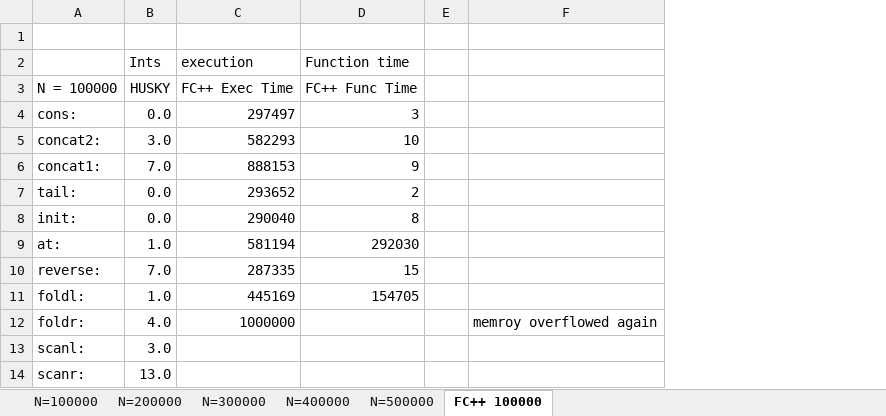
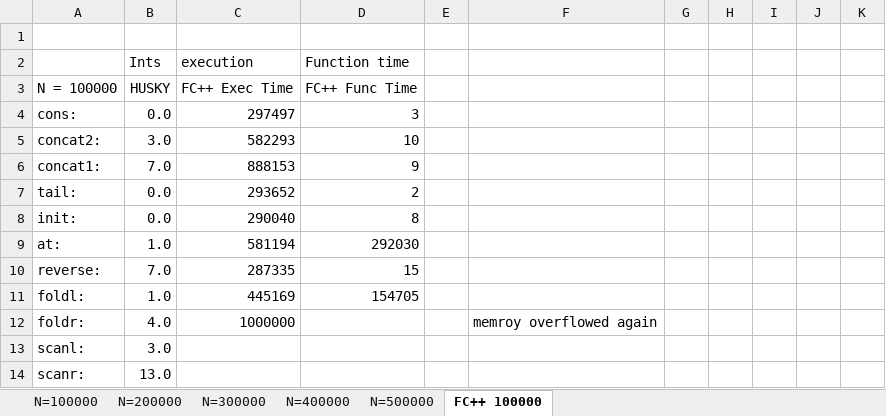
Before and after one commit to larissapassos/Husky, an Excel workbook: DataCompilation/CompiledData.xlsx, sheet FC++ 100000, drawn as a sheet; only a part is shown; values as stored, in another font and other column widths than the file's, no borders; charts and pictures not drawn; the diff names each change by its address in the sheet, - before the commit and + after, or states it on an @@ line.

```diff
--- a/DataCompilation/CompiledData.xlsx (sheet FC++ 100000)
+++ b/DataCompilation/CompiledData.xlsx (sheet FC++ 100000)
+column G, empty
+column H, empty
+column I, empty
+column J, empty
+column K, empty
```
Also changed, not shown: sheet N=500000, charts or pictures, 1 other file.
